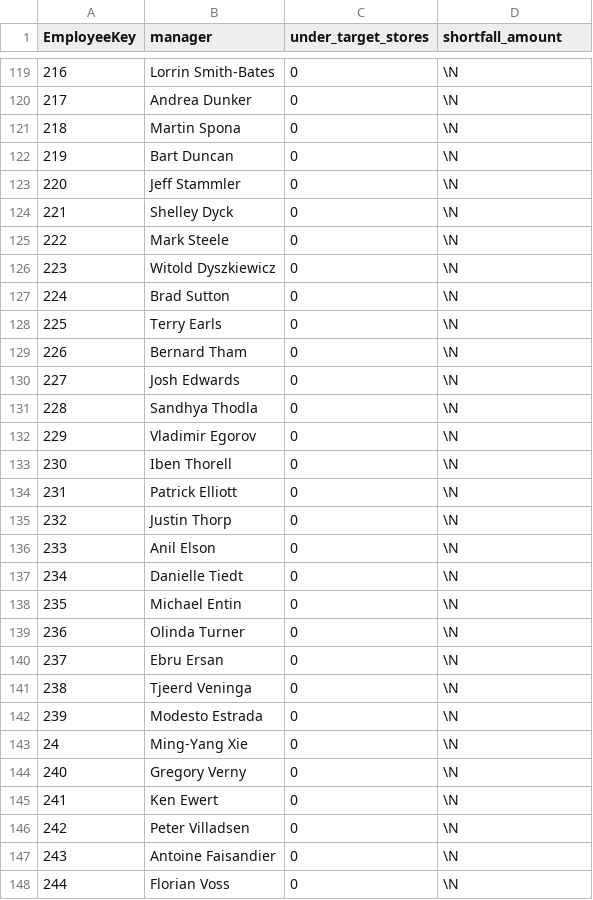
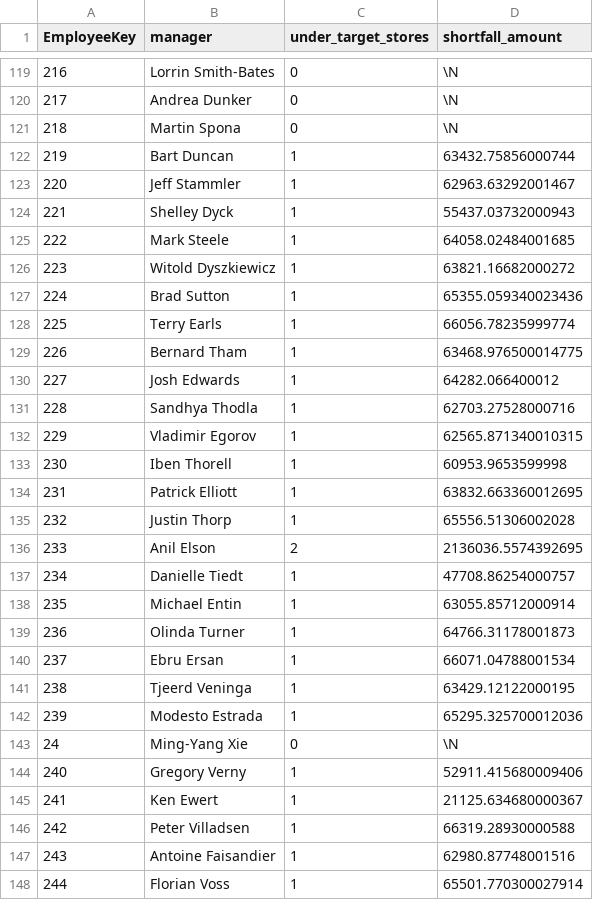
Before and after one commit to lalalagugugu/semantic-debt-eval, a CSV file: refs/new/Q112-1.csv, drawn as a sheet; only a part is shown, gaps mark what is left out; the diff covers the shown part only.

Commit message:
Rewrite five degenerate new questions after a data-only audit

```diff
--- a/refs/new/Q112-1.csv
+++ b/refs/new/Q112-1.csv
@@ -121,28 +121,28 @@ EmployeeKey,manager,under_target_stores,shortfall_amount
 218,Martin Spona,0,\N
-219,Bart Duncan,0,\N
-220,Jeff Stammler,0,\N
-221,Shelley Dyck,0,\N
-222,Mark Steele,0,\N
-223,Witold Dyszkiewicz,0,\N
-224,Brad Sutton,0,\N
-225,Terry Earls,0,\N
-226,Bernard Tham,0,\N
-227,Josh Edwards,0,\N
-228,Sandhya Thodla,0,\N
-229,Vladimir Egorov,0,\N
-230,Iben Thorell,0,\N
-231,Patrick Elliott,0,\N
-232,Justin Thorp,0,\N
-233,Anil Elson,0,\N
-234,Danielle Tiedt,0,\N
-235,Michael Entin,0,\N
-236,Olinda Turner,0,\N
-237,Ebru Ersan,0,\N
-238,Tjeerd Veninga,0,\N
-239,Modesto Estrada,0,\N
+219,Bart Duncan,1,63432.75856000744
+220,Jeff Stammler,1,62963.63292001467
+221,Shelley Dyck,1,55437.03732000943
+222,Mark Steele,1,64058.02484001685
+223,Witold Dyszkiewicz,1,63821.16682000272
+224,Brad Sutton,1,65355.059340023436
+225,Terry Earls,1,66056.78235999774
+226,Bernard Tham,1,63468.976500014775
+227,Josh Edwards,1,64282.066400012
+228,Sandhya Thodla,1,62703.27528000716
+229,Vladimir Egorov,1,62565.871340010315
+230,Iben Thorell,1,60953.9653599998
+231,Patrick Elliott,1,63832.663360012695
+232,Justin Thorp,1,65556.51306002028
+233,Anil Elson,2,2136036.5574392695
+234,Danielle Tiedt,1,47708.86254000757
+235,Michael Entin,1,63055.85712000914
+236,Olinda Turner,1,64766.31178001873
+237,Ebru Ersan,1,66071.04788001534
+238,Tjeerd Veninga,1,63429.12122000195
+239,Modesto Estrada,1,65295.325700012036
 24,Ming-Yang Xie,0,\N
-240,Gregory Verny,0,\N
-241,Ken Ewert,0,\N
-242,Peter Villadsen,0,\N
-243,Antoine Faisandier,0,\N
-244,Florian Voss,0,\N
+240,Gregory Verny,1,52911.415680009406
+241,Ken Ewert,1,21125.634680000367
+242,Peter Villadsen,1,66319.28930000588
+243,Antoine Faisandier,1,62980.87748001516
+244,Florian Voss,1,65501.770300027914
```
Also changed, not shown: 54 edited cells elsewhere in this file, 24 other files.
